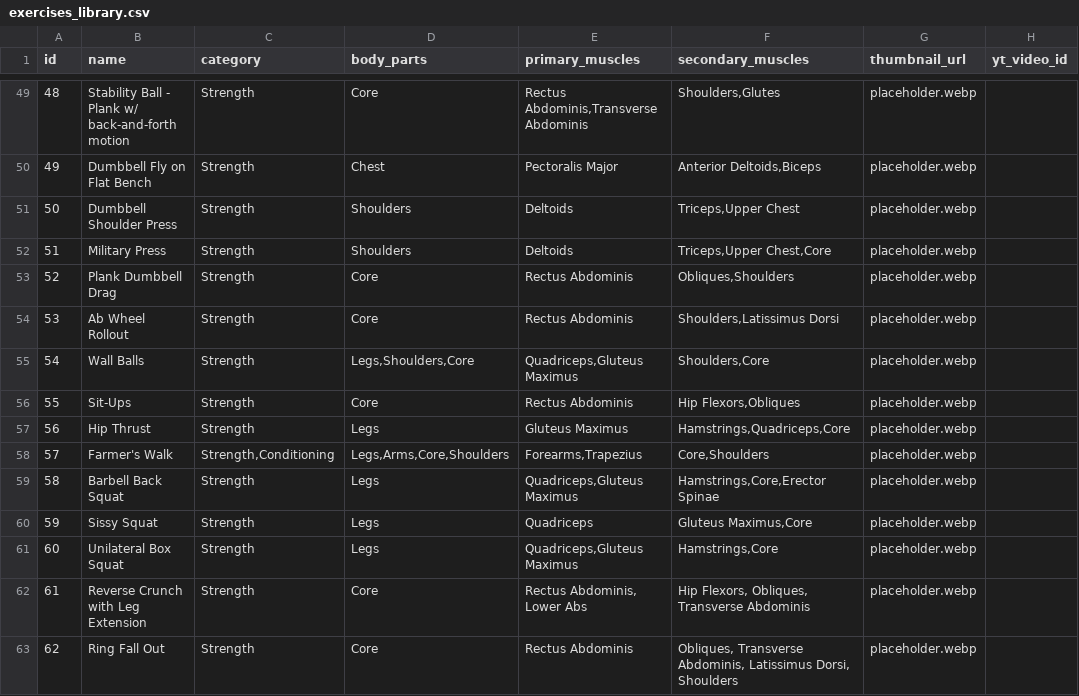
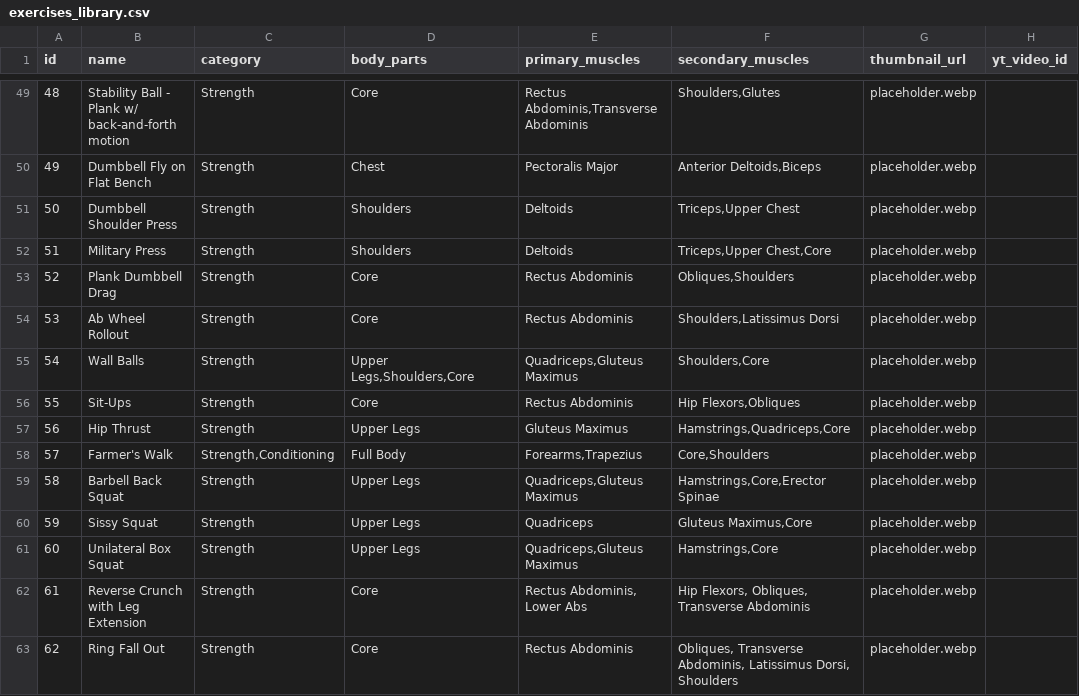
Before and after one commit to vladflore/vladflorefit, a CSV file: flexary/data/exercises_library.csv, drawn as a sheet; only a part is shown, gaps mark what is left out; the diff covers the shown part only; the diff names each change by its address in the sheet, - before the commit and + after, or states it on an @@ line.

```diff
--- a/flexary/data/exercises_library.csv
+++ b/flexary/data/exercises_library.csv
-D55 (body_parts): Legs,Shoulders,Core
+D55 (body_parts): Upper Legs,Shoulders,Core
-D57 (body_parts): Legs
+D57 (body_parts): Upper Legs
-D58 (body_parts): Legs,Arms,Core,Shoulders
+D58 (body_parts): Full Body
-D59:D61 (body_parts): Legs
+D59:D61 (body_parts): Upper Legs
```
Also changed, not shown: 1 added row and 22 edited cells elsewhere in this file, 9 other files.
